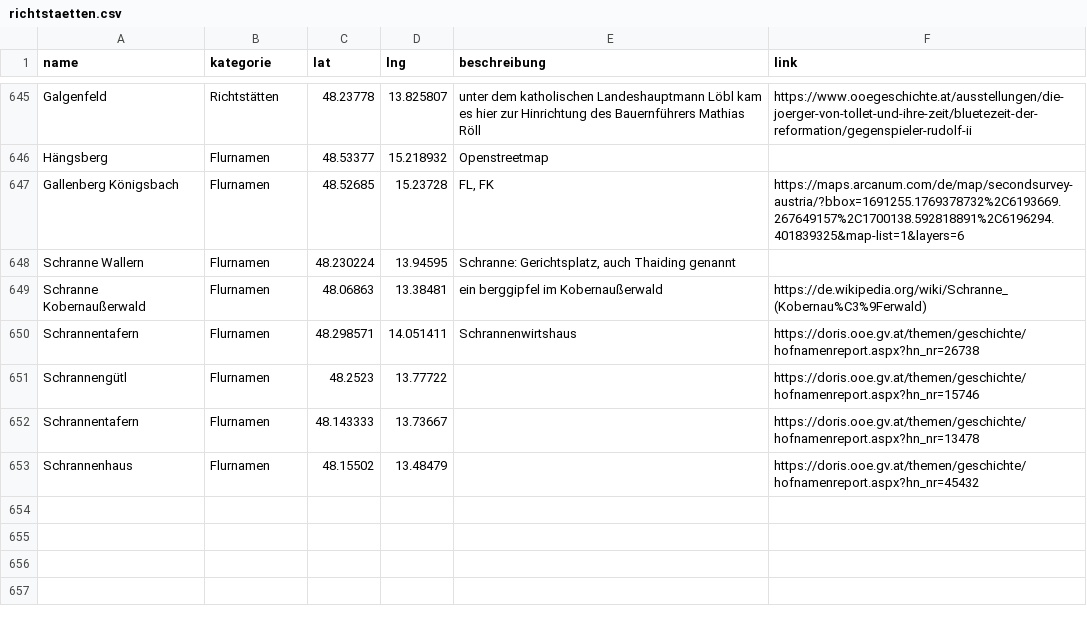
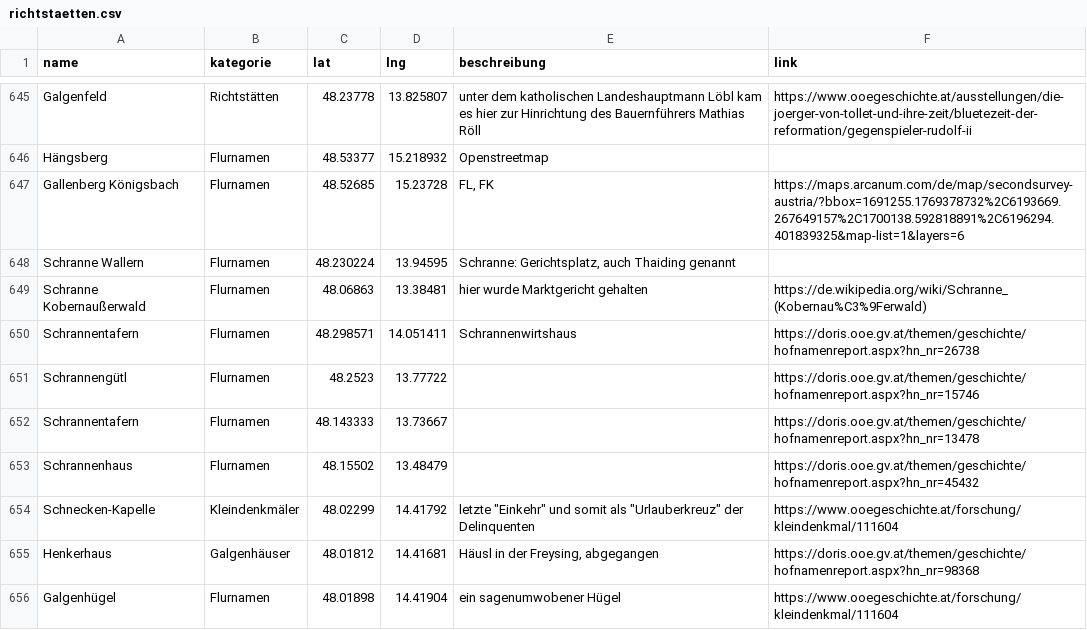
Before and after one commit to wolfundrabe/richtstaetten-ooe, a CSV file: daten/richtstaetten.csv, drawn as a sheet; only a part is shown, gaps mark what is left out.

Commit message:
Add files via upload

```diff
--- a/daten/richtstaetten.csv
+++ b/daten/richtstaetten.csv
@@ -648,3 +648,3 @@ Gallenberg Königsbach,Flurnamen,48.52685,15.23728,"FL, FK",https://maps.arcanum
 Schranne Wallern,Flurnamen,48.230224,13.94595,"Schranne: Gerichtsplatz, auch Thaiding genannt",
-Schranne Kobernaußerwald,Flurnamen,48.06863,13.38481,ein berggipfel im Kobernaußerwald,https://de.wikipedia.org/wiki/Schranne_(Kobernau%C3%9Ferwald)
+Schranne Kobernaußerwald,Flurnamen,48.06863,13.38481,hier wurde Marktgericht gehalten,https://de.wikipedia.org/wiki/Schranne_(Kobernau%C3%9Ferwald)
 Schrannentafern,Flurnamen,48.298571,14.051411,Schrannenwirtshaus,https://doris.ooe.gv.at/themen/geschichte/hofnamenreport.aspx?hn_nr=26738
@@ -653 +653,4 @@ Schrannentafern,Flurnamen,48.143333,13.73667,,https://doris.ooe.gv.at/themen/ges
 Schrannenhaus,Flurnamen,48.15502,13.48479,,https://doris.ooe.gv.at/themen/geschichte/hofnamenreport.aspx?hn_nr=45432
+Schnecken-Kapelle,Kleindenkmäler,48.02299,14.41792,"letzte ""Einkehr"" und somit als ""Urlauberkreuz"" der Delinquenten ",https://www.ooegeschichte.at/forschung/kleindenkmal/111604
+Henkerhaus,Galgenhäuser,48.01812,14.41681,"Häusl in der Freysing, abgegangen",https://doris.ooe.gv.at/themen/geschichte/hofnamenreport.aspx?hn_nr=98368
+Galgenhügel,Flurnamen,48.01898,14.41904,ein sagenumwobener Hügel,https://www.ooegeschichte.at/forschung/kleindenkmal/111604
```
